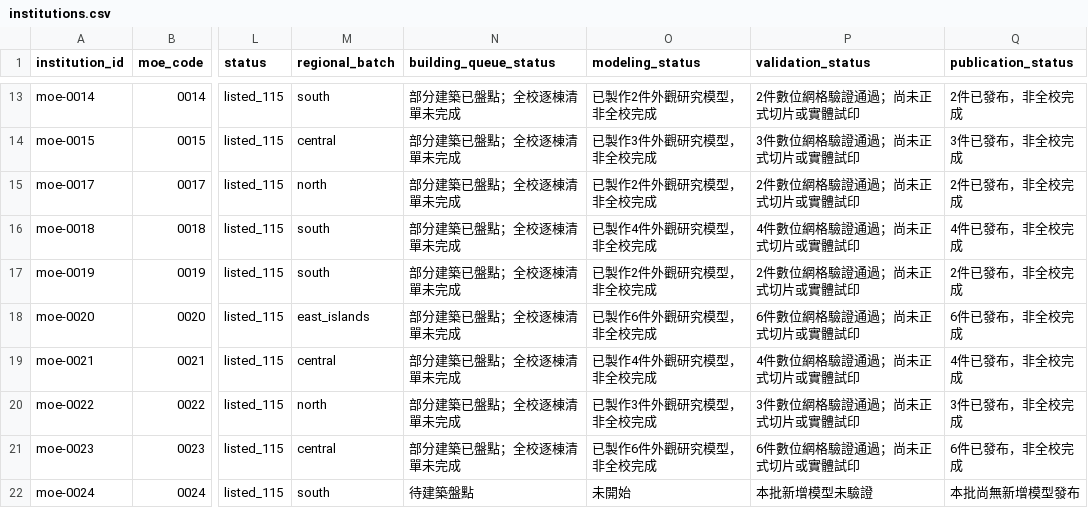
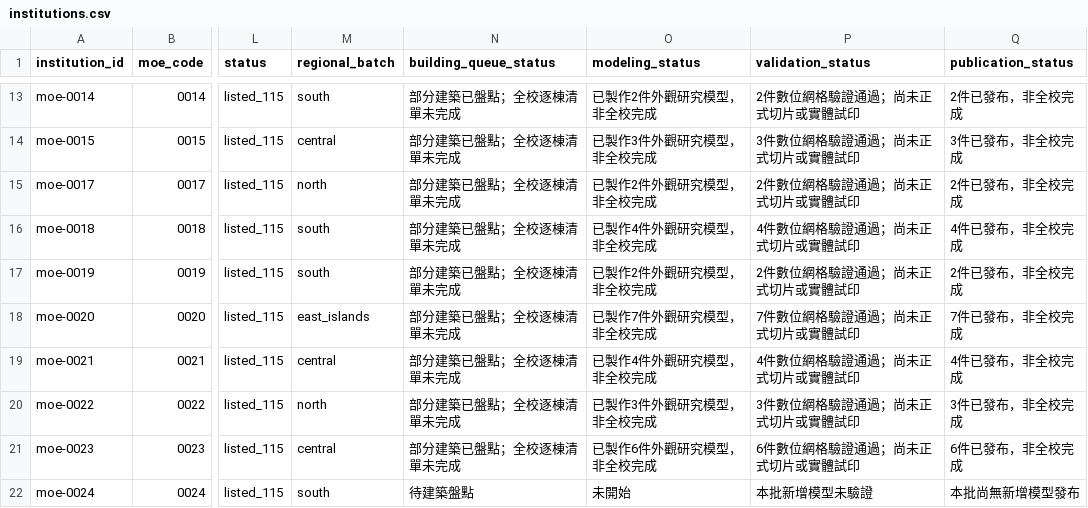
Before and after one commit to root50643/taiwan-buildings-3d, a CSV file: 全國大專院校/institutions.csv, drawn as a sheet; only a part is shown, gaps mark what is left out; the diff names each change by its address in the sheet, - before the commit and + after, or states it on an @@ line.

Commit message:
Add audited Dong Hwa education courtyard model and update campus navigation

```diff
--- a/全國大專院校/institutions.csv
+++ b/全國大專院校/institutions.csv
-O18 (modeling_status): 已製作6件外觀研究模型，非全校完成
+O18 (modeling_status): 已製作7件外觀研究模型，非全校完成
-P18 (validation_status): 6件數位網格驗證通過；尚未正式切片或實體試印
+P18 (validation_status): 7件數位網格驗證通過；尚未正式切片或實體試印
-Q18 (publication_status): 6件已發布，非全校完成
+Q18 (publication_status): 7件已發布，非全校完成
```
Also changed, not shown: 39 other files.
